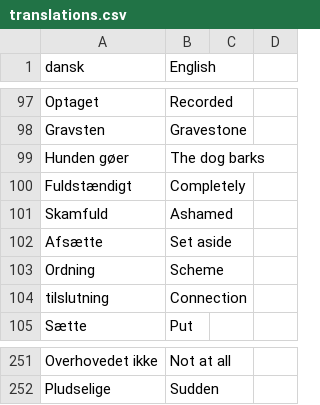
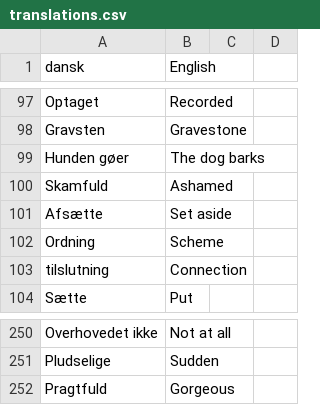
Before and after one commit to smithniels/Daily-Danish, a CSV file: translations.csv, drawn as a sheet; only a part is shown, gaps mark what is left out.

Commit message:
pragtfuld
gorgeous

```diff
--- a/translations.csv
+++ b/translations.csv
@@ -99,3 +99,2 @@ Gravsten, Gravestone
 Hunden gøer, The dog barks
-Fuldstændigt, Completely
 Skamfuld, Ashamed
@@ -252 +251,2 @@ Overhovedet ikke, Not at all,
 Pludselige, Sudden
+Pragtfuld, Gorgeous
```
